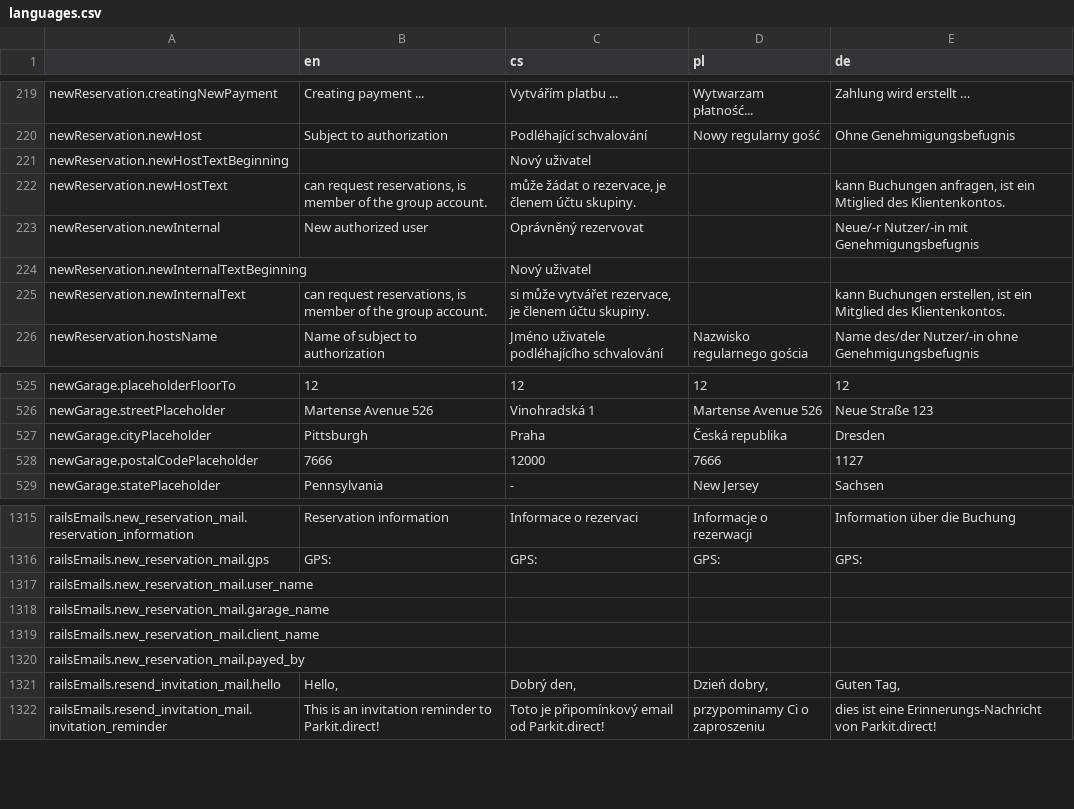
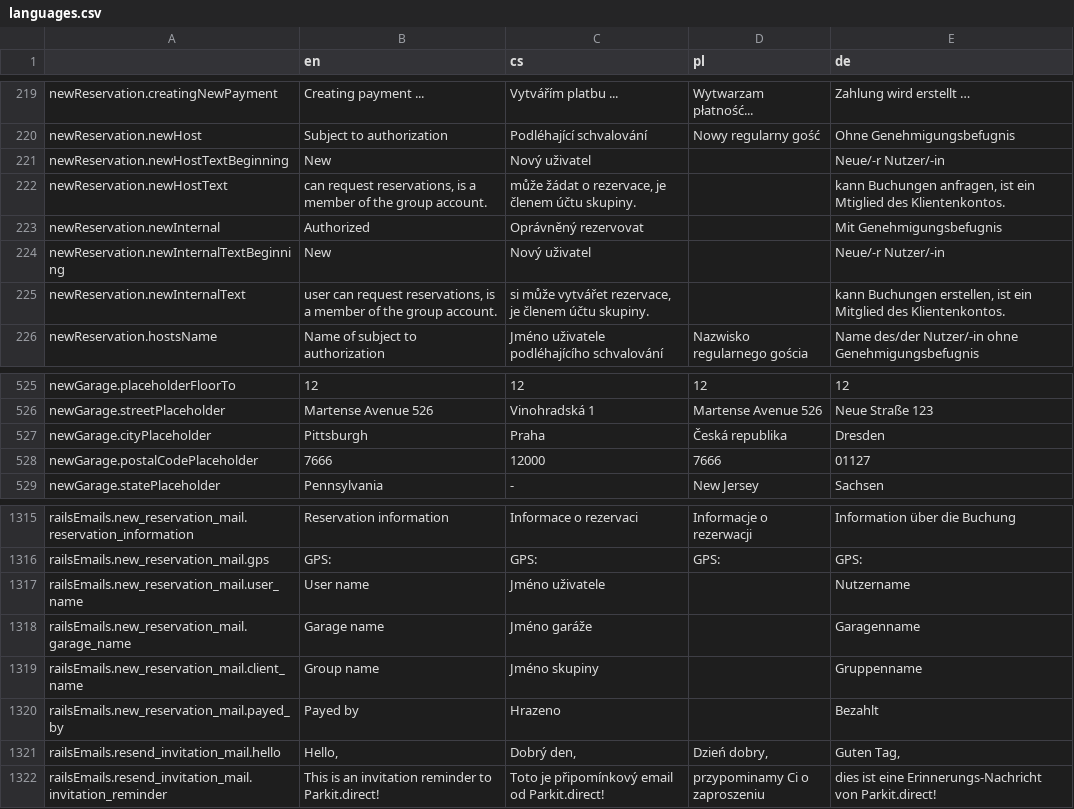
Before and after one commit to factorio-solutions/pid-desktop, a CSV file: app/_shared/locales/languages.csv, drawn as a sheet; only a part is shown, gaps mark what is left out.

```diff
--- a/app/_shared/locales/languages.csv
+++ b/app/_shared/locales/languages.csv
@@ -603,7 +603,7 @@ newReservation.creatingNewPayment,Creating payment ...,Vytvářím platbu ...,Wy
 newReservation.newHost,Subject to authorization,Podléhající schvalování,Nowy regularny gość,Ohne Genehmigungsbefugnis
-newReservation.newHostTextBeginning,,Nový uživatel ,,
-newReservation.newHostText,"can request reservations, is member of the group account.","může žádat o rezervace, je členem účtu skupiny.",,"kann Buchungen anfragen, ist ein Mtiglied des Klientenkontos."
-newReservation.newInternal,New authorized user,Oprávněný rezervovat,,Neue/-r Nutzer/-in mit Genehmigungsbefugnis
-newReservation.newInternalTextBeginning,,Nový uživatel ,,
-newReservation.newInternalText,"can request reservations, is member of the group account.","si může vytvářet rezervace, je členem účtu skupiny.",,"kann Buchungen erstellen, ist ein Mitglied des Klientenkontos."
+newReservation.newHostTextBeginning,New,Nový uživatel ,,Neue/-r Nutzer/-in
+newReservation.newHostText,"can request reservations, is a member of the group account.","může žádat o rezervace, je členem účtu skupiny.",,"kann Buchungen anfragen, ist ein Mtiglied des Klientenkontos."
+newReservation.newInternal,Authorized,Oprávněný rezervovat,,Mit Genehmigungsbefugnis
+newReservation.newInternalTextBeginning,New,Nový uživatel ,,Neue/-r Nutzer/-in
+newReservation.newInternalText,"user can request reservations, is a member of the group account.","si může vytvářet rezervace, je členem účtu skupiny.",,"kann Buchungen erstellen, ist ein Mitglied des Klientenkontos."
 newReservation.hostsName,Name of subject to authorization,Jméno uživatele podléhajícího schvalování,Nazwisko regularnego gościa,Name des/der Nutzer/-in ohne Genehmigungsbefugnis
@@ -911,3 +911,3 @@ newGarage.streetPlaceholder,Martense Avenue 526,Vinohradská 1,Martense Avenue 5
 newGarage.cityPlaceholder,Pittsburgh,Praha,Česká republika,Dresden
-newGarage.postalCodePlaceholder,7666,12000,7666,1127
+newGarage.postalCodePlaceholder,7666,12000,7666,01127
 newGarage.statePlaceholder,Pennsylvania,-,New Jersey,Sachsen
@@ -1701,6 +1701,6 @@ railsEmails.new_reservation_mail.reservation_information,Reservation information
 railsEmails.new_reservation_mail.gps,GPS:,GPS:,GPS:,GPS:
-railsEmails.new_reservation_mail.user_name,,,,
-railsEmails.new_reservation_mail.garage_name,,,,
-railsEmails.new_reservation_mail.client_name,,,,
-railsEmails.new_reservation_mail.payed_by,,,,
+railsEmails.new_reservation_mail.user_name,User name,Jméno uživatele,,Nutzername
+railsEmails.new_reservation_mail.garage_name,Garage name,Jméno garáže,,Garagenname
+railsEmails.new_reservation_mail.client_name,Group name,Jméno skupiny,,Gruppenname
+railsEmails.new_reservation_mail.payed_by,Payed by,Hrazeno,,Bezahlt
 railsEmails.resend_invitation_mail.hello,"Hello,","Dobrý den,","Dzień dobry,","Guten Tag,"
```
Also changed, not shown: 3 other files.
